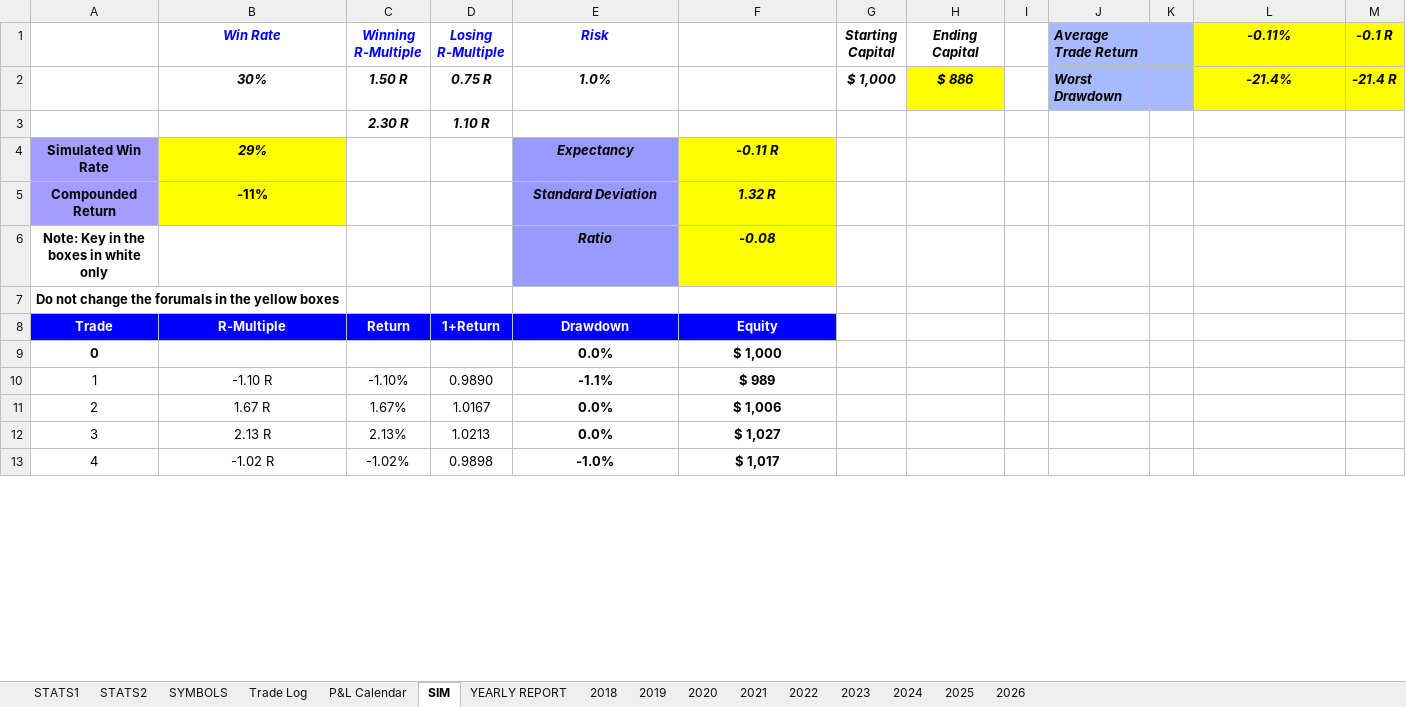
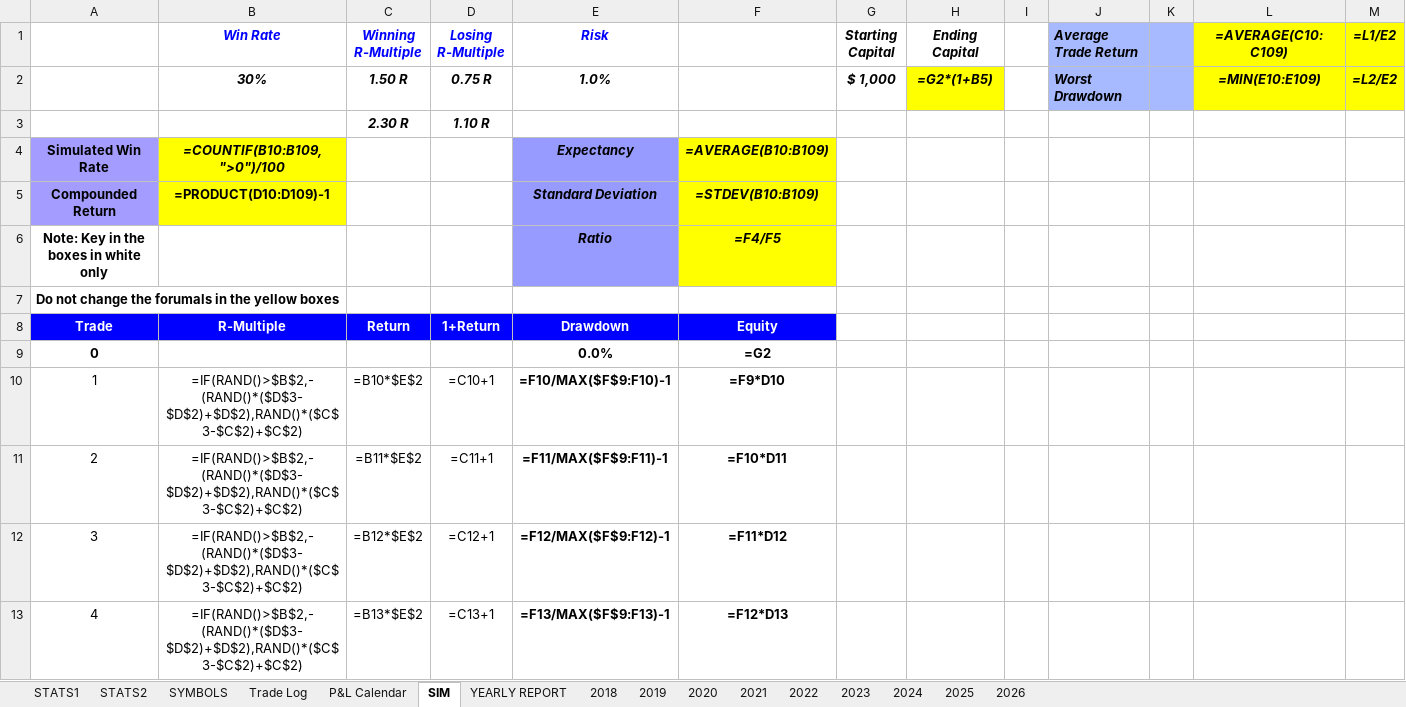
Before and after one commit to alexpsym/CODEX, an Excel workbook: journal/Trading Journal.xlsx, sheet SIM, drawn as a sheet; only a part is shown; values as stored, in another font and other column widths than the file's, no borders; formulas without a stored value are shown as written; charts and pictures and conditional formats not drawn; the diff covers the shown part only; the diff names each change by its address in the sheet, - before the commit and + after, or states it on an @@ line.

```diff
--- a/journal/Trading Journal.xlsx (sheet SIM)
+++ b/journal/Trading Journal.xlsx (sheet SIM)
-L1: -0.11%
+L1: =AVERAGE(C10:C109)
-M1: -0.1 R
+M1: =L1/E2
-H2 (Ending Capital): $ 886
+H2 (Ending Capital): =G2*(1+B5)
-L2 (=AVERAGE(C10:C109)): -21.4%
+L2 (=AVERAGE(C10:C109)): =MIN(E10:E109)
-M2 (=L1/E2): -21.4 R
+M2 (=L1/E2): =L2/E2
-B4 (Win Rate): 29%
+B4 (Win Rate): =COUNTIF(B10:B109,">0")/100
-F4: -0.11 R
+F4: =AVERAGE(B10:B109)
-B5 (Win Rate): -11%
+B5 (Win Rate): =PRODUCT(D10:D109)-1
-F5: 1.32 R
+F5: =STDEV(B10:B109)
-F6: -0.08
+F6: =F4/F5
-F9: $ 1,000
+F9: =G2
-B10 (Win Rate): -1.10 R
+B10 (Win Rate): =IF(RAND()>$B$2,-(RAND()*($D$3-$D$2)+$D$2),RAND()*($C$3-$C$2)+$C$2)
-C10 (Winning R-Multiple): -1.10%
+C10 (Winning R-Multiple): =B10*$E$2
-D10 (Losing R-Multiple): 0.9890
+D10 (Losing R-Multiple): =C10+1
-E10 (Risk): -1.1%
+E10 (Risk): =F10/MAX($F$9:F10)-1
-F10: $ 989
+F10: =F9*D10
-B11 (Win Rate): 1.67 R
+B11 (Win Rate): =IF(RAND()>$B$2,-(RAND()*($D$3-$D$2)+$D$2),RAND()*($C$3-$C$2)+$C$2)
-C11 (Winning R-Multiple): 1.67%
+C11 (Winning R-Multiple): =B11*$E$2
-D11 (Losing R-Multiple): 1.0167
+D11 (Losing R-Multiple): =C11+1
-E11 (Risk): 0.0%
+E11 (Risk): =F11/MAX($F$9:F11)-1
-F11: $ 1,006
+F11: =F10*D11
-B12 (Win Rate): 2.13 R
+B12 (Win Rate): =IF(RAND()>$B$2,-(RAND()*($D$3-$D$2)+$D$2),RAND()*($C$3-$C$2)+$C$2)
-C12 (Winning R-Multiple): 2.13%
+C12 (Winning R-Multiple): =B12*$E$2
-D12 (Losing R-Multiple): 1.0213
+D12 (Losing R-Multiple): =C12+1
-E12 (Risk): 0.0%
+E12 (Risk): =F12/MAX($F$9:F12)-1
-F12: $ 1,027
+F12: =F11*D12
-B13 (Win Rate): -1.02 R
+B13 (Win Rate): =IF(RAND()>$B$2,-(RAND()*($D$3-$D$2)+$D$2),RAND()*($C$3-$C$2)+$C$2)
-C13 (Winning R-Multiple): -1.02%
+C13 (Winning R-Multiple): =B13*$E$2
-D13 (Losing R-Multiple): 0.9898
+D13 (Losing R-Multiple): =C13+1
-E13 (Risk): -1.0%
+E13 (Risk): =F13/MAX($F$9:F13)-1
-F13: $ 1,017
+F13: =F12*D13
```
Also changed, not shown: 480 edited cells elsewhere in this sheet, sheet Trade Log, sheet 2026, sheet 2018, sheet YEARLY REPORT, sheet 2024, sheet 2025, 7 more sheets, charts or pictures, 29 other files.
